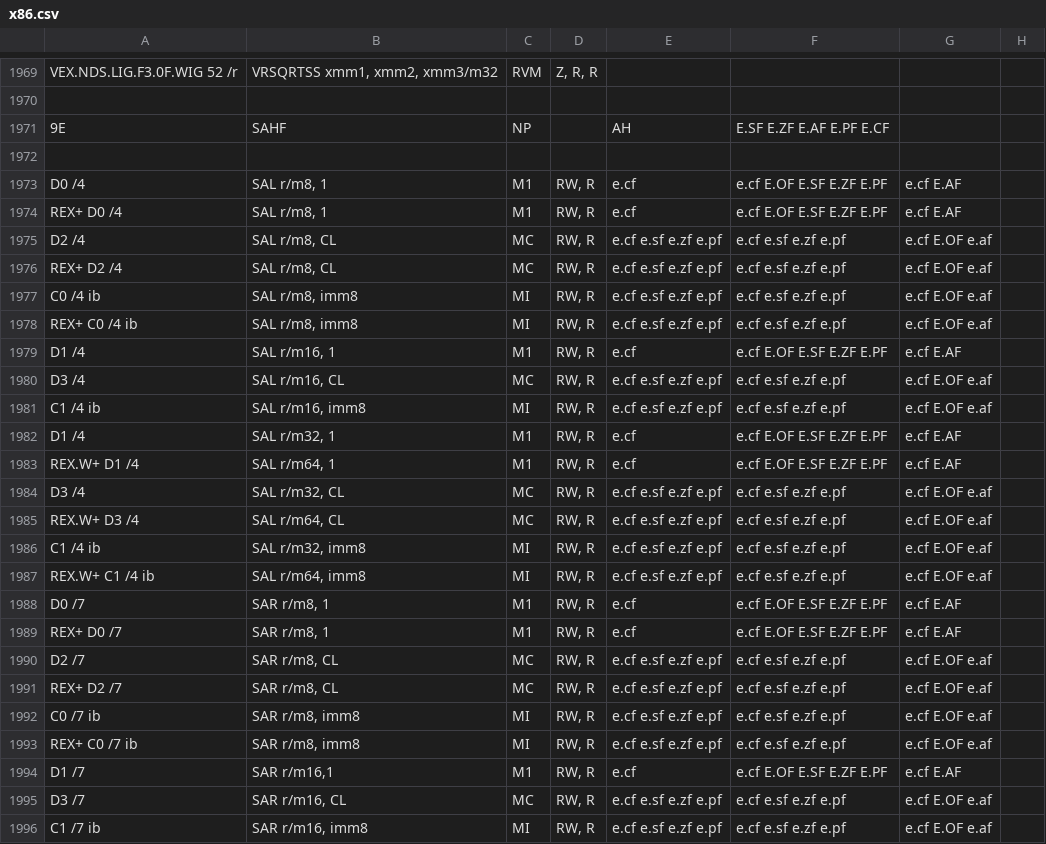
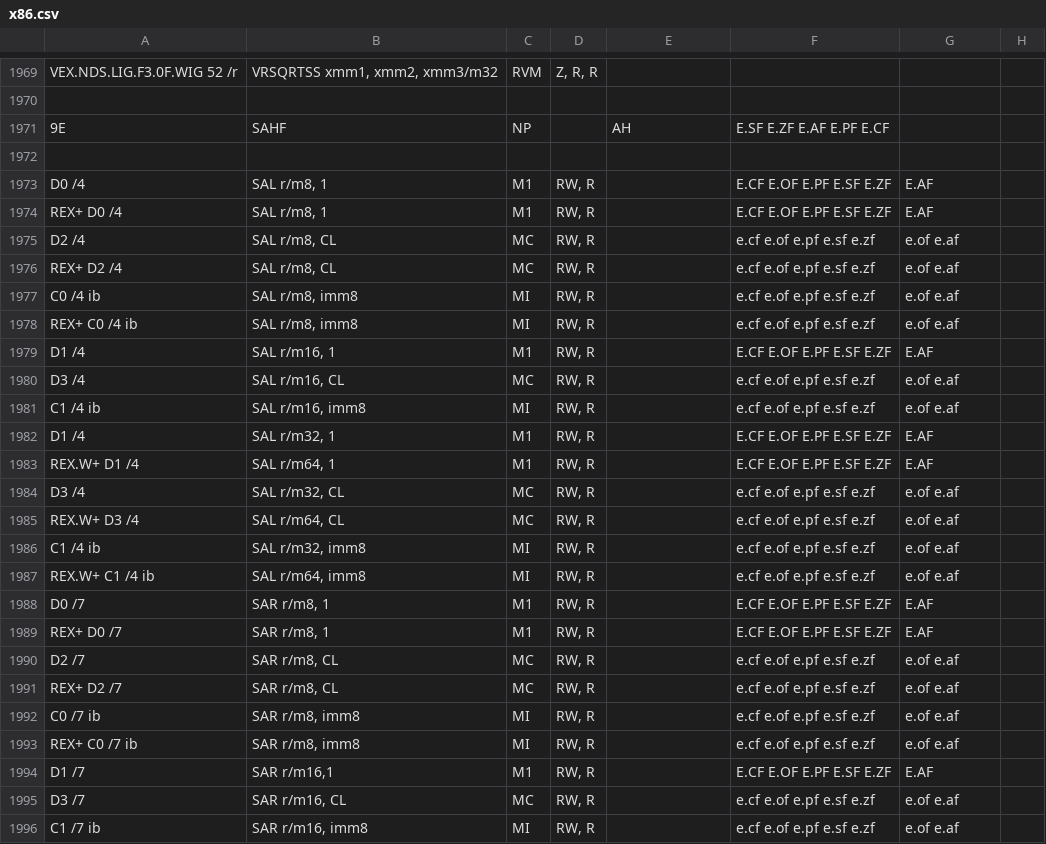
Before and after one commit to StanfordPL/x64asm, a CSV file: src/x86.csv, drawn as a sheet; only a part is shown, gaps mark what is left out; the diff covers the shown part only; the diff names each change by its address in the sheet, - before the commit and + after, or states it on an @@ line.

```diff
--- a/src/x86.csv
+++ b/src/x86.csv
-E1973:E1974: e.cf
+E1973:E1974: (empty)
-F1973:F1974: e.cf E.OF E.SF E.ZF E.PF
+F1973:F1974: E.CF E.OF E.PF E.SF E.ZF
-G1973:G1974: e.cf E.AF
+G1973:G1974: E.AF
-E1975:E1978: e.cf e.sf e.zf e.pf
+E1975:E1978: (empty)
-F1975:F1978: e.cf e.sf e.zf e.pf
+F1975:F1978: e.cf e.of e.pf e.sf e.zf
-G1975:G1978: e.cf E.OF e.af
+G1975:G1978: e.of e.af
-E1979: e.cf
+E1979: (empty)
-F1979: e.cf E.OF E.SF E.ZF E.PF
+F1979: E.CF E.OF E.PF E.SF E.ZF
-G1979: e.cf E.AF
+G1979: E.AF
-E1980:E1981: e.cf e.sf e.zf e.pf
+E1980:E1981: (empty)
-F1980:F1981: e.cf e.sf e.zf e.pf
+F1980:F1981: e.cf e.of e.pf e.sf e.zf
-G1980:G1981: e.cf E.OF e.af
+G1980:G1981: e.of e.af
-E1982:E1983: e.cf
+E1982:E1983: (empty)
-F1982:F1983: e.cf E.OF E.SF E.ZF E.PF
+F1982:F1983: E.CF E.OF E.PF E.SF E.ZF
-G1982:G1983: e.cf E.AF
+G1982:G1983: E.AF
-E1984:E1987: e.cf e.sf e.zf e.pf
+E1984:E1987: (empty)
-F1984:F1987: e.cf e.sf e.zf e.pf
+F1984:F1987: e.cf e.of e.pf e.sf e.zf
-G1984:G1987: e.cf E.OF e.af
+G1984:G1987: e.of e.af
-E1988:E1989: e.cf
+E1988:E1989: (empty)
-F1988:F1989: e.cf E.OF E.SF E.ZF E.PF
+F1988:F1989: E.CF E.OF E.PF E.SF E.ZF
-G1988:G1989: e.cf E.AF
+G1988:G1989: E.AF
-E1990:E1993: e.cf e.sf e.zf e.pf
+E1990:E1993: (empty)
-F1990:F1993: e.cf e.sf e.zf e.pf
+F1990:F1993: e.cf e.of e.pf e.sf e.zf
-G1990:G1993: e.cf E.OF e.af
+G1990:G1993: e.of e.af
-E1994: e.cf
+E1994: (empty)
-F1994: e.cf E.OF E.SF E.ZF E.PF
+F1994: E.CF E.OF E.PF E.SF E.ZF
-G1994: e.cf E.AF
+G1994: E.AF
-E1995:E1996: e.cf e.sf e.zf e.pf
+E1995:E1996: (empty)
-F1995:F1996: e.cf e.sf e.zf e.pf
+F1995:F1996: e.cf e.of e.pf e.sf e.zf
-G1995:G1996: e.cf E.OF e.af
+G1995:G1996: e.of e.af
```
Also changed, not shown: 108 edited cells elsewhere in this file, 1 other file.
